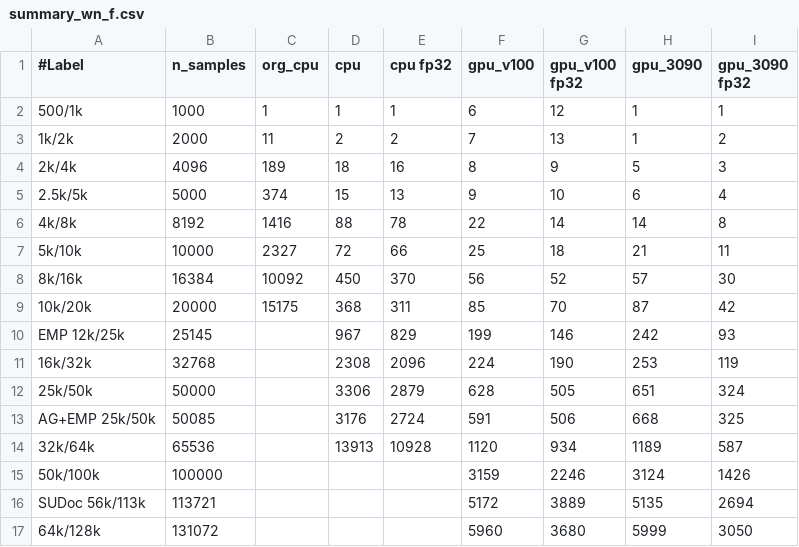
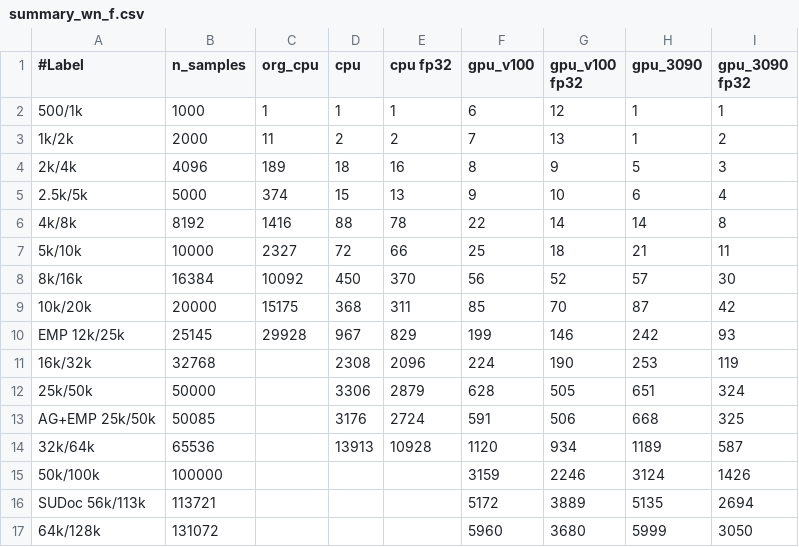
Before and after one commit to sfiligoi/unifrac, a CSV file: benchmarks/summary_wn_f.csv, drawn as a sheet.

```diff
--- a/benchmarks/summary_wn_f.csv
+++ b/benchmarks/summary_wn_f.csv
@@ -9,3 +9,3 @@
 10k/20k,20000,15175,368,311,85,70,87,42
-EMP 12k/25k,25145,,967,829,199,146,242,93
+EMP 12k/25k,25145,29928,967,829,199,146,242,93
 16k/32k,32768,,2308,2096,224,190,253,119
```
Also changed, not shown: benchmarks/summary_wn.csv.
